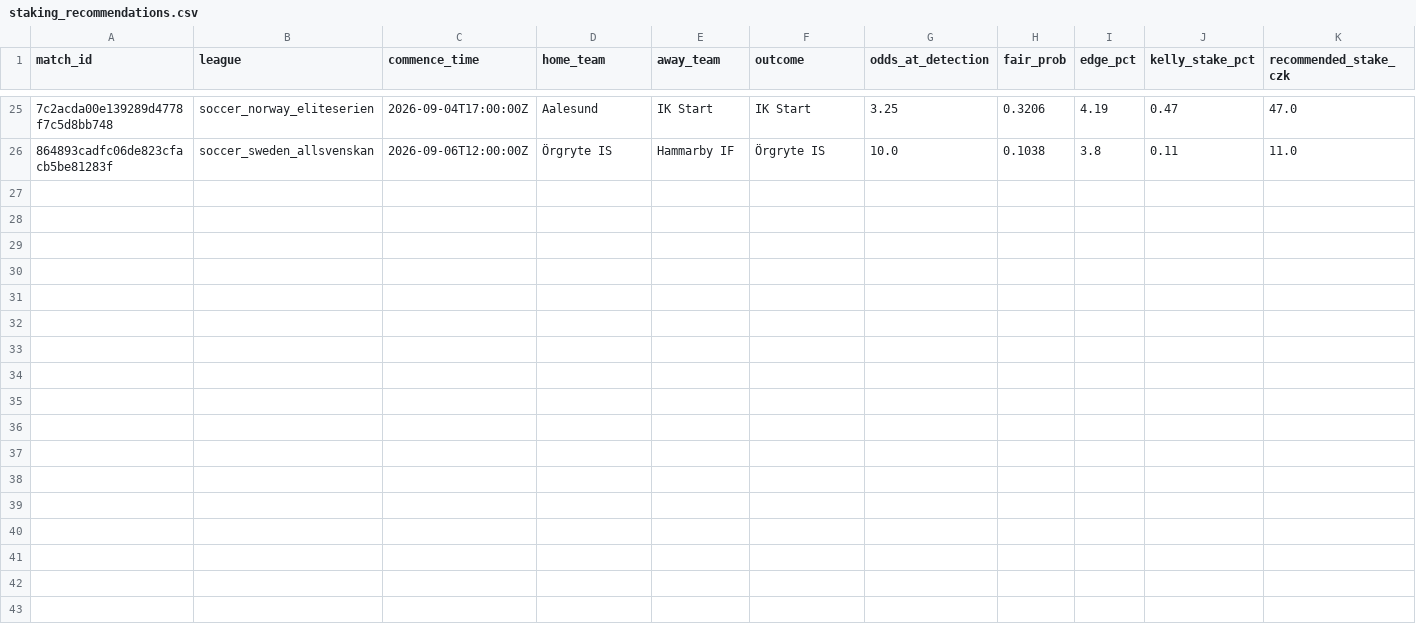
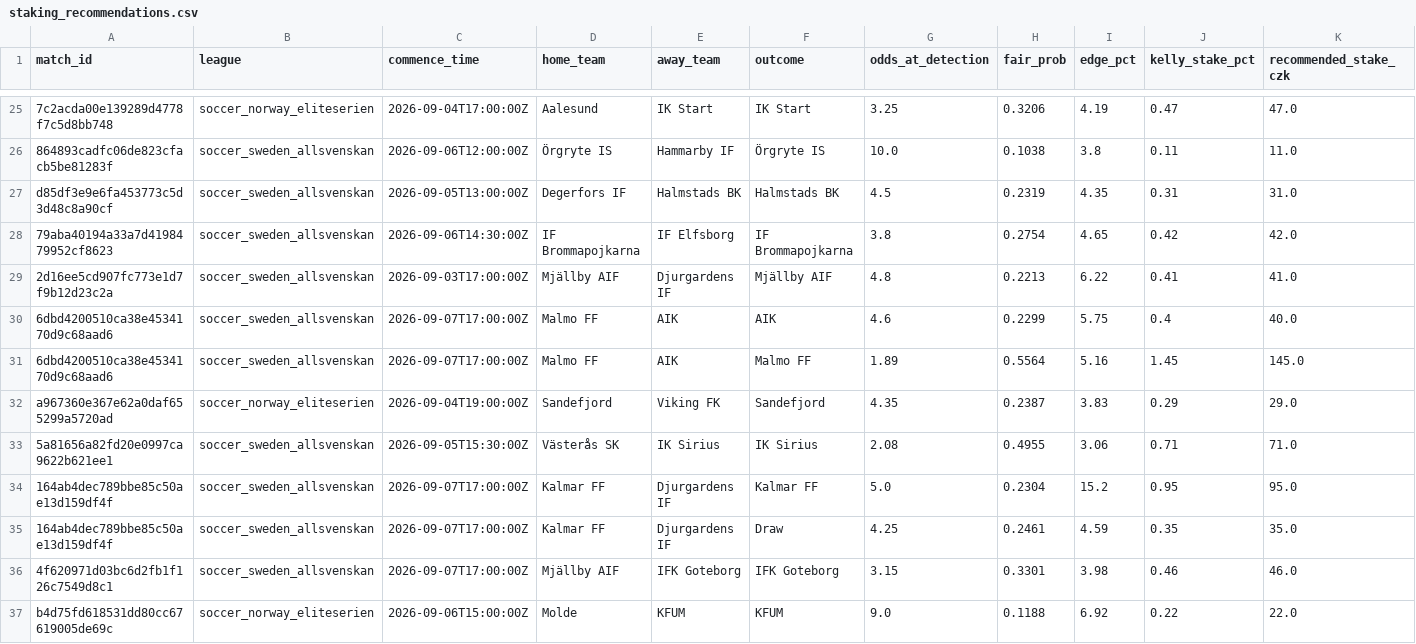
Before and after one commit to zandalmartin-design/value-betting-tracker-cloude, a CSV file: staking_recommendations.csv, drawn as a sheet; only a part is shown, gaps mark what is left out; the diff names each change by its address in the sheet, - before the commit and + after, or states it on an @@ line.

```diff
--- a/staking_recommendations.csv
+++ b/staking_recommendations.csv
+row 27: d85df3e9e6fa453773c5d3d48c8a90cf | soccer_sweden_allsvenskan | 2026-09-05T13:00:00Z | Degerfors IF | Halmstads BK | Halmstads BK | 4.5 | 0.2319 | 4.35 | 0.31 | 31.0
+row 28: 79aba40194a33a7d4198479952cf8623 | soccer_sweden_allsvenskan | 2026-09-06T14:30:00Z | IF Brommapojkarna | IF Elfsborg | IF Brommapojkarna | 3.8 | 0.2754 | 4.65 | 0.42 | 42.0
+row 29: 2d16ee5cd907fc773e1d7f9b12d23c2a | soccer_sweden_allsvenskan | 2026-09-03T17:00:00Z | Mjällby AIF | Djurgardens IF | Mjällby AIF | 4.8 | 0.2213 | 6.22 | 0.41 | 41.0
+row 30: 6dbd4200510ca38e4534170d9c68aad6 | soccer_sweden_allsvenskan | 2026-09-07T17:00:00Z | Malmo FF | AIK | AIK | 4.6 | 0.2299 | 5.75 | 0.4 | 40.0
+row 31: 6dbd4200510ca38e4534170d9c68aad6 | soccer_sweden_allsvenskan | 2026-09-07T17:00:00Z | Malmo FF | AIK | Malmo FF | 1.89 | 0.5564 | 5.16 | 1.45 | 145.0
+row 32: a967360e367e62a0daf655299a5720ad | soccer_norway_eliteserien | 2026-09-04T19:00:00Z | Sandefjord | Viking FK | Sandefjord | 4.35 | 0.2387 | 3.83 | 0.29 | 29.0
+row 33: 5a81656a82fd20e0997ca9622b621ee1 | soccer_sweden_allsvenskan | 2026-09-05T15:30:00Z | Västerås SK | IK Sirius | IK Sirius | 2.08 | 0.4955 | 3.06 | 0.71 | 71.0
+row 34: 164ab4dec789bbe85c50ae13d159df4f | soccer_sweden_allsvenskan | 2026-09-07T17:00:00Z | Kalmar FF | Djurgardens IF | Kalmar FF | 5.0 | 0.2304 | 15.2 | 0.95 | 95.0
+row 35: 164ab4dec789bbe85c50ae13d159df4f | soccer_sweden_allsvenskan | 2026-09-07T17:00:00Z | Kalmar FF | Djurgardens IF | Draw | 4.25 | 0.2461 | 4.59 | 0.35 | 35.0
+row 36: 4f620971d03bc6d2fb1f126c7549d8c1 | soccer_sweden_allsvenskan | 2026-09-07T17:00:00Z | Mjällby AIF | IFK Goteborg | IFK Goteborg | 3.15 | 0.3301 | 3.98 | 0.46 | 46.0
+row 37: b4d75fd618531dd80cc67619005de69c | soccer_norway_eliteserien | 2026-09-06T15:00:00Z | Molde | KFUM | KFUM | 9.0 | 0.1188 | 6.92 | 0.22 | 22.0
```
